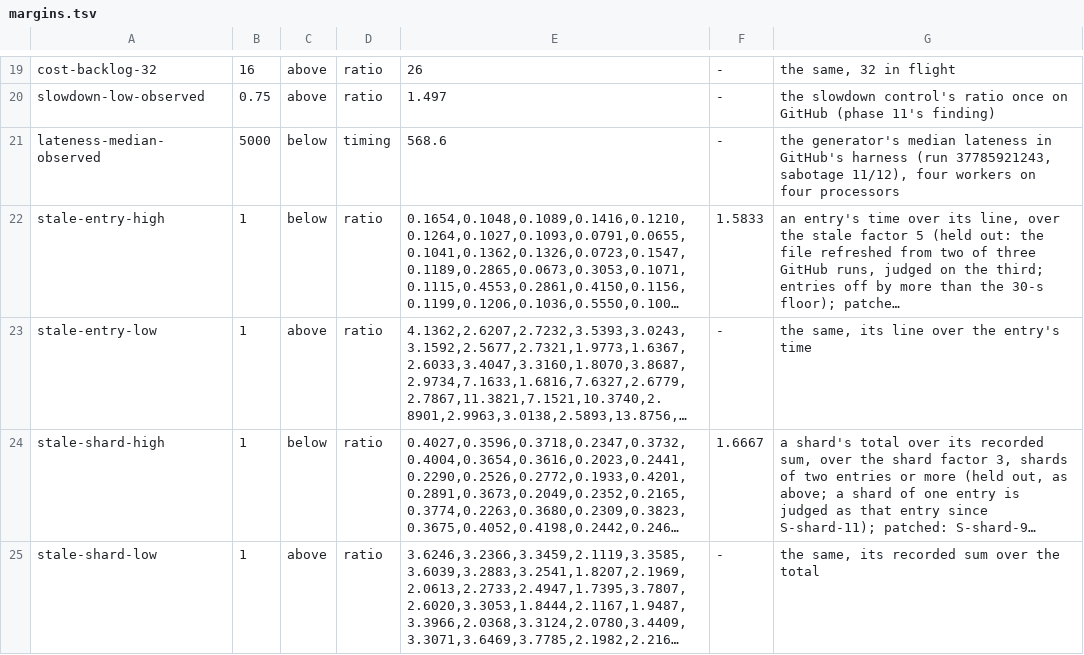
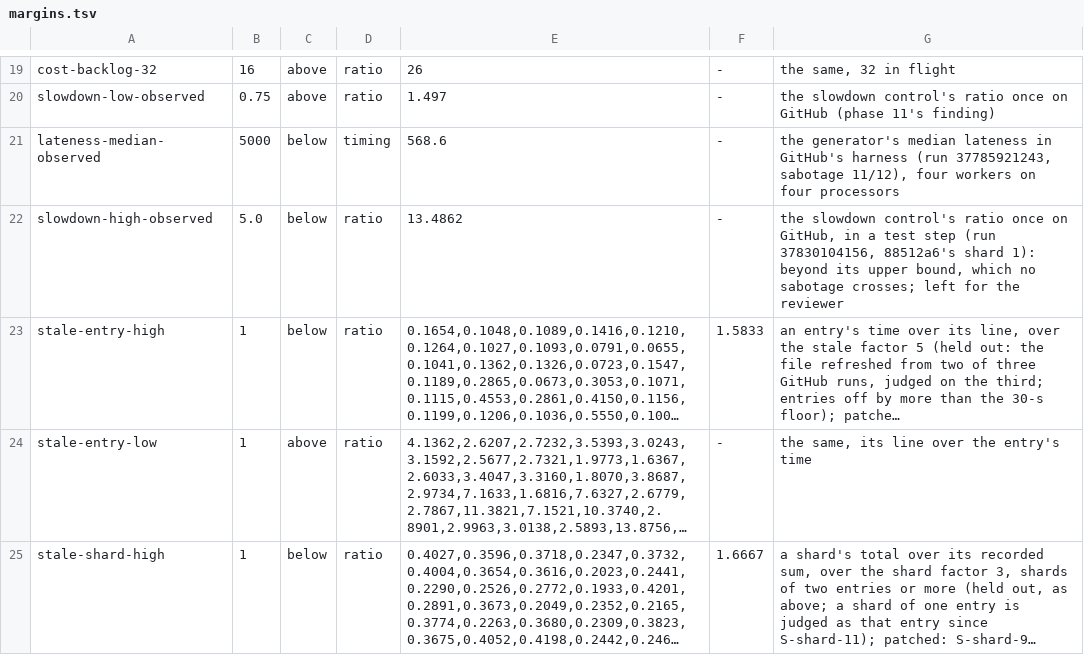
Before and after one commit to nooree00/raft-sim, a TSV file: docs/phases/P12/margins.tsv, drawn as a sheet; only a part is shown, gaps mark what is left out; the shorter side is filled out with more unchanged rows; long unchanged cells end in …; the diff names each change by its address in the sheet, - before the commit and + after, or states it on an @@ line.

```diff
--- a/docs/phases/P12/margins.tsv
+++ b/docs/phases/P12/margins.tsv
+row 22: slowdown-high-observed | 5.0 | below | ratio | 13.4862 | - | the slowdown control's ratio once on GitHub, in a test step (run 37830104156, 88512a6's shard 1): beyond its upper bound, which no sabotage crosses; left for the reviewer
```
Also changed, not shown: docs/phases/P12/margins-github.tsv, 2 other files.
